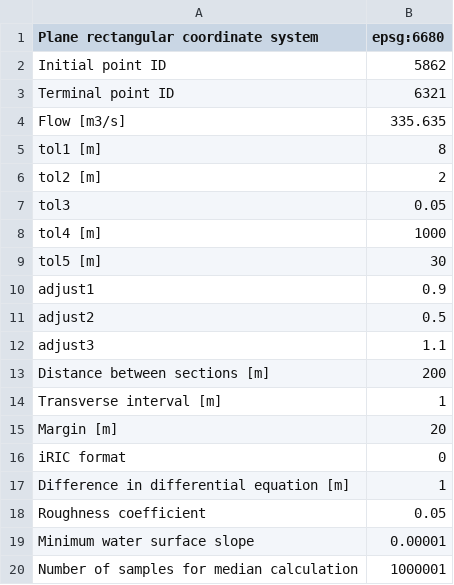
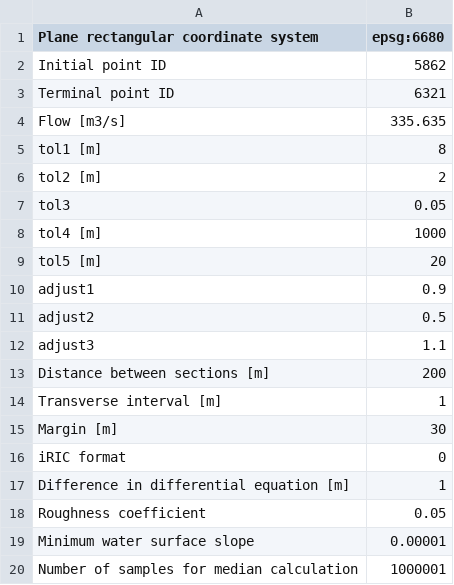
Before and after one commit to segishunsuke/extract-river-channel-shape, a CSV file: code/basic_parameters.csv, drawn as a sheet.

Commit message:
Update basic_parameters.csv

```diff
--- a/code/basic_parameters.csv
+++ b/code/basic_parameters.csv
@@ -8,3 +8,3 @@ tol3,0.05
 tol4 [m],1000
-tol5 [m],30
+tol5 [m],20
 adjust1,0.9
@@ -14,3 +14,3 @@ Distance between sections [m],200
 Transverse interval [m],1
-Margin [m],20
+Margin [m],30
 iRIC format,0
```
